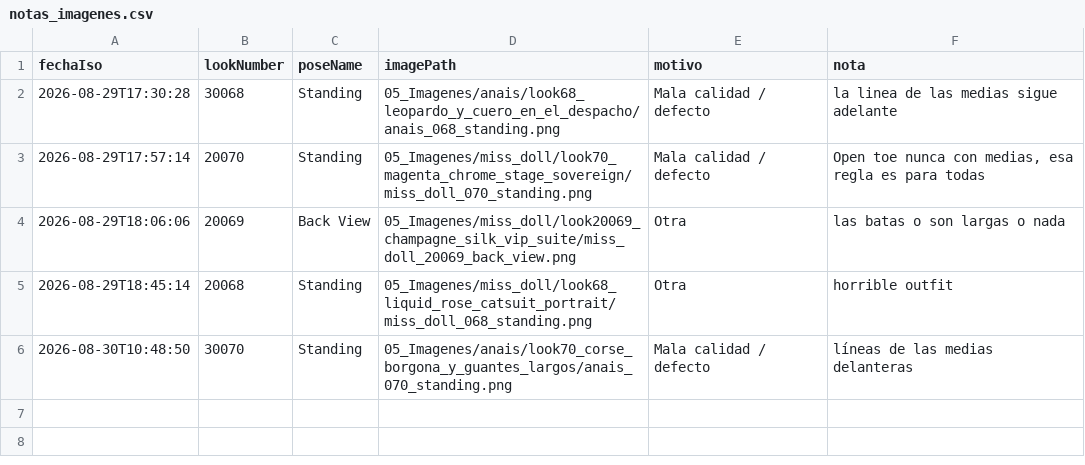
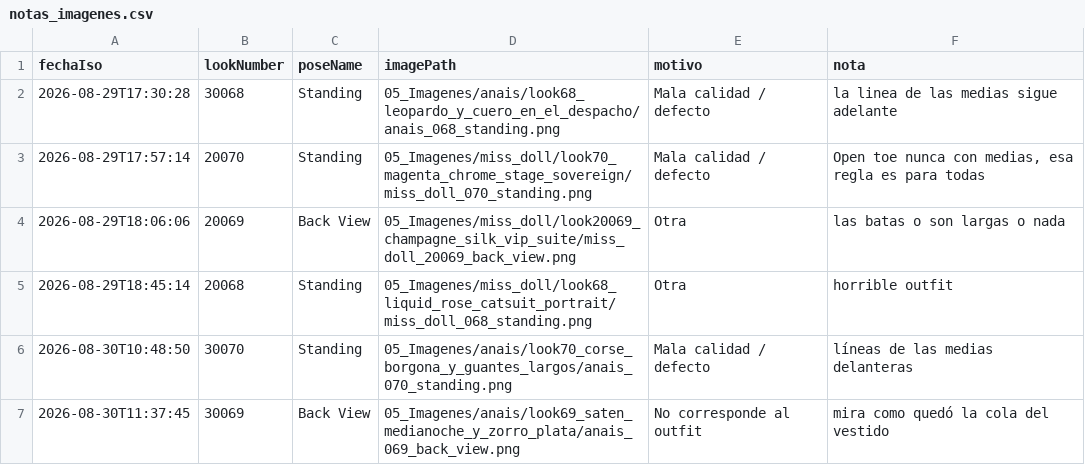
Before and after one commit to farid77cl/LaVouteDAnais, a CSV file: 99_Sistema/notas_imagenes.csv, drawn as a sheet; the diff names each change by its address in the sheet, - before the commit and + after, or states it on an @@ line.

Commit message:
Update notas_imagenes.csv

```diff
--- a/99_Sistema/notas_imagenes.csv
+++ b/99_Sistema/notas_imagenes.csv
+row 7: 2026-08-30T11:37:45 | 30069 | Back View | 05_Imagenes/anais/look69_saten_medianoche_y_zorro_plata/anais_069_back_view.png | No corresponde al outfit | mira como quedó la cola del vestido
```
